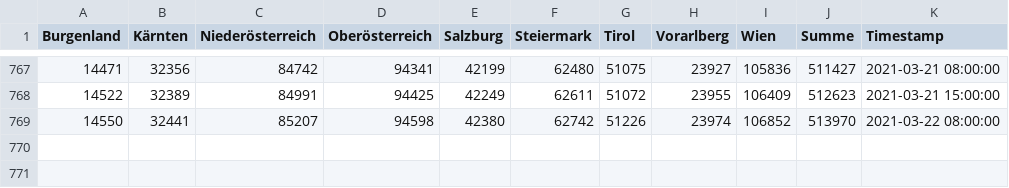
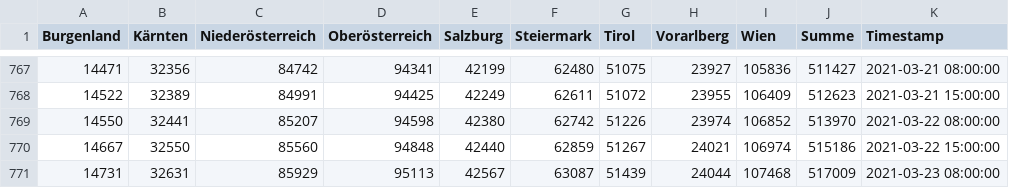
Before and after one commit to colazivi/Covid19-Data-Austria, a TSV file: tsv/website/BestätigteFälleFromWebsite_full.tsv, drawn as a sheet; only a part is shown, gaps mark what is left out; the diff names each change by its address in the sheet, - before the commit and + after, or states it on an @@ line.

```diff
--- a/tsv/website/BestätigteFälleFromWebsite_full.tsv
+++ b/tsv/website/BestätigteFälleFromWebsite_full.tsv
+row 770: 14667 | 32550 | 85560 | 94848 | 42440 | 62859 | 51267 | 24021 | 106974 | 515186 | 2021-03-22 15:00:00
+row 771: 14731 | 32631 | 85929 | 95113 | 42567 | 63087 | 51439 | 24044 | 107468 | 517009 | 2021-03-23 08:00:00
```
Also changed, not shown: tsv/website/GenesenFromWebsite_full.tsv, tsv/website/HospitalisierungFromWebsite_full.tsv, 3 other files.
